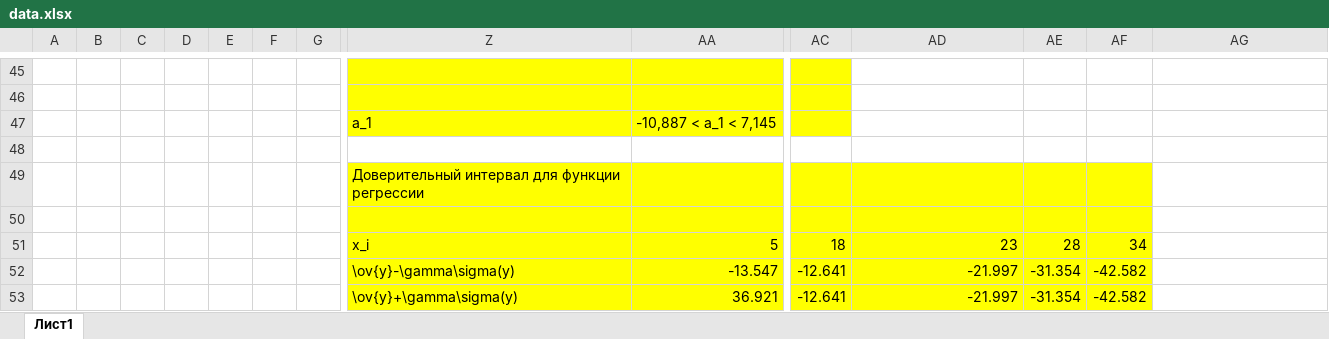
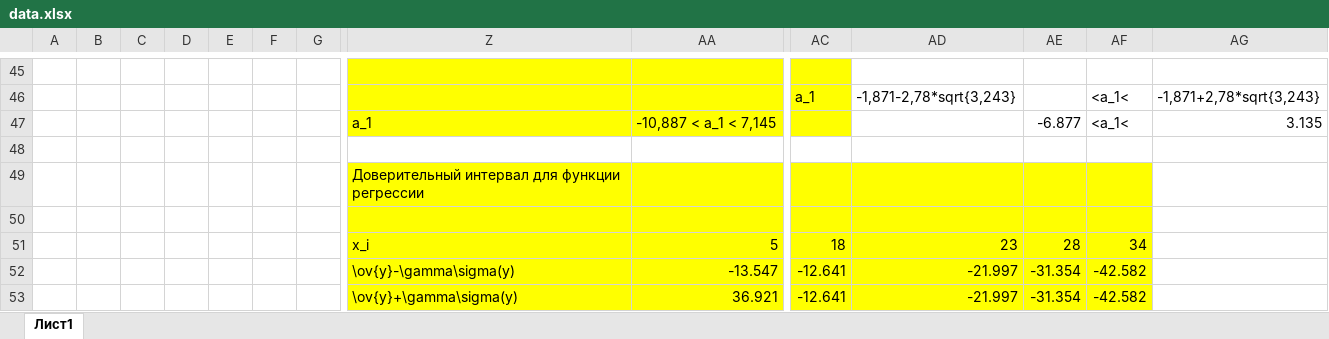
Before and after one commit to graevsky/ITMO, an Excel workbook: 2COURSE/2SEM/MathStat/tasks/task5/data.xlsx, sheet Лист1, drawn as a sheet; only a part is shown, gaps mark what is left out; values as stored, in another font and other column widths than the file's, no borders; charts and pictures not drawn; removed rows and columns are numbered as before the commit, all else as after; rows hold the shown columns only; the diff covers the shown part only; the diff names each change by its address in the sheet, - before the commit and + after, or states it on an @@ line.

```diff
--- a/2COURSE/2SEM/MathStat/tasks/task5/data.xlsx (sheet Лист1)
+++ b/2COURSE/2SEM/MathStat/tasks/task5/data.xlsx (sheet Лист1)
-row 46: (empty)
+row 46:  |  |  |  |  |  |  |  |  | a_1 | -1,871-2,78*sqrt{3,243} |  | <a_1< | -1,871+2,78*sqrt{3,243}
-row 47:  |  |  |  |  |  |  | a_1 | -10,887 < a_1 < 7,145
+row 47:  |  |  |  |  |  |  | a_1 | -10,887 < a_1 < 7,145 |  |  | -6.877 | <a_1< | 3.135
```
Also changed, not shown: 2 added rows, 2 removed rows and cell formats elsewhere in this sheet, charts or pictures, 2COURSE/2SEM/MathStat/tasks/task8/data.xlsx, 1 other file.
